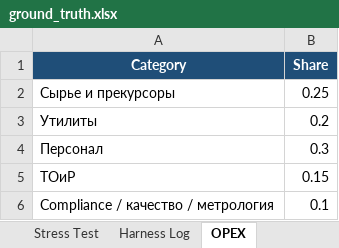
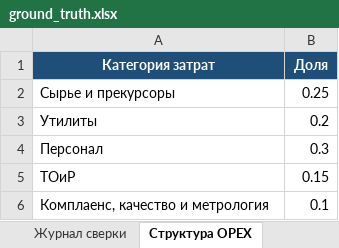
Before and after one commit to Lelikub/Economic-analysis-of-knowledge-intensive-industries, an Excel workbook: 1/app/output/ground_truth.xlsx, sheet Структура OPEX, drawn as a sheet; values as stored, in another font and other column widths than the file's, no borders; charts and pictures not drawn; removed rows and columns are numbered as before the commit, all else as after; the diff names each change by its address in the sheet, - before the commit and + after, or states it on an @@ line.

```diff
--- a/1/app/output/ground_truth.xlsx (sheet Структура OPEX)
+++ b/1/app/output/ground_truth.xlsx (sheet Структура OPEX)
-sheet tab: Harness Log
+sheet tab: Журнал сверки
-sheet tab: OPEX
+sheet tab: Структура OPEX
-row 1: Category | Share
+row 1: Категория затрат | Доля
-A6: Compliance / качество / метрология
+A6: Комплаенс, качество и метрология
```
Also changed, not shown: sheet Метрики, sheet Затраты, sheet Журнал сверки, sheet Проблемы данных, sheet Исходные данные, sheet Стресс-тест, 2 more sheets, other sheet tabs, formulas that keep their value, charts or pictures, 8 other files.
